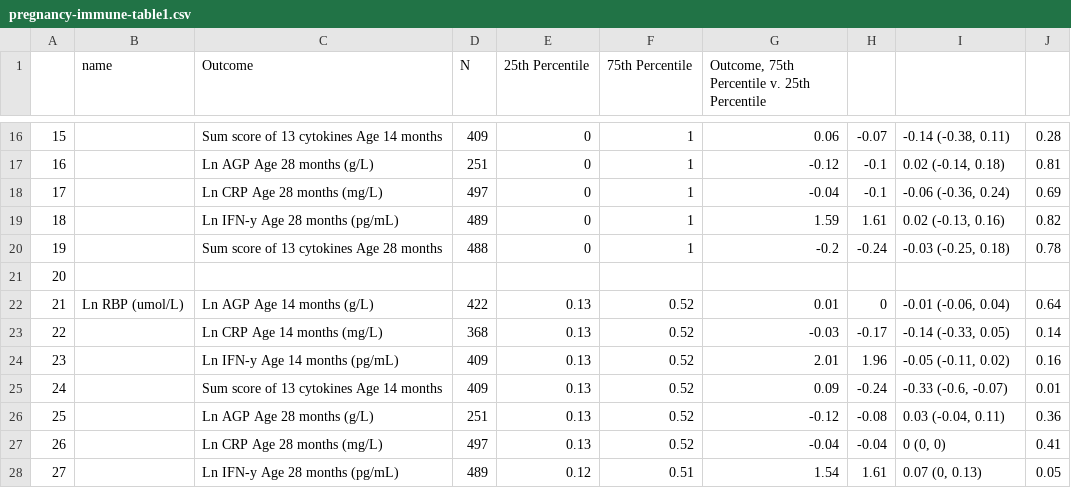
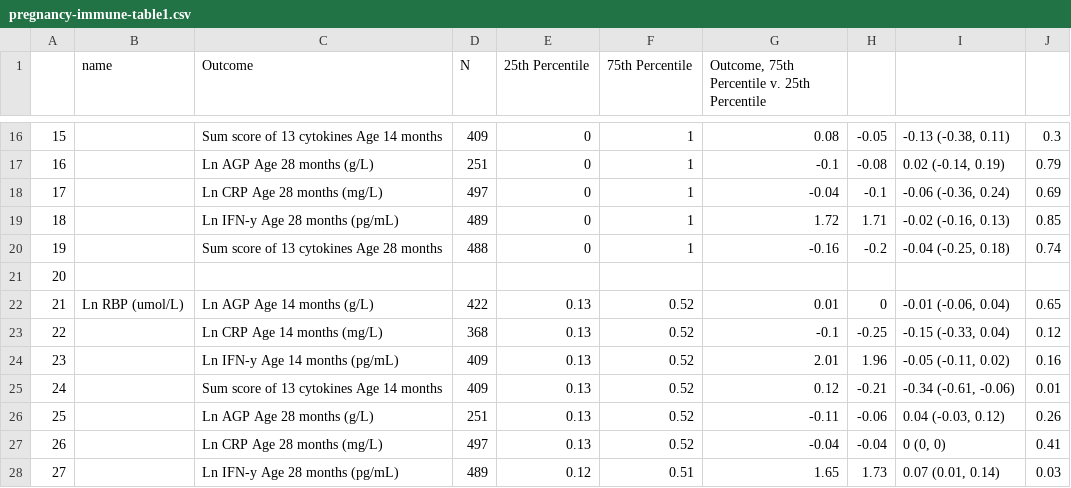
Before and after one commit to washb-eed-substudies/pregnancy-immune, a CSV file: tables/main/pregnancy-immune-table1.csv, drawn as a sheet; only a part is shown, gaps mark what is left out; the diff covers the shown part only.

```diff
--- a/tables/main/pregnancy-immune-table1.csv
+++ b/tables/main/pregnancy-immune-table1.csv
@@ -16,13 +16,13 @@
-"15","","Sum score of 13 cytokines Age 14 months","409","0","1","0.06","-0.07","-0.14 (-0.38, 0.11)","0.28"
-"16","","Ln AGP Age 28 months (g/L)","251","0","1","-0.12","-0.1","0.02 (-0.14, 0.18)","0.81"
+"15","","Sum score of 13 cytokines Age 14 months","409","0","1","0.08","-0.05","-0.13 (-0.38, 0.11)","0.3"
+"16","","Ln AGP Age 28 months (g/L)","251","0","1","-0.1","-0.08","0.02 (-0.14, 0.19)","0.79"
 "17","","Ln CRP Age 28 months (mg/L)","497","0","1","-0.04","-0.1","-0.06 (-0.36, 0.24)","0.69"
-"18","","Ln IFN-y Age 28 months (pg/mL)","489","0","1","1.59","1.61","0.02 (-0.13, 0.16)","0.82"
-"19","","Sum score of 13 cytokines Age 28 months","488","0","1","-0.2","-0.24","-0.03 (-0.25, 0.18)","0.78"
+"18","","Ln IFN-y Age 28 months (pg/mL)","489","0","1","1.72","1.71","-0.02 (-0.16, 0.13)","0.85"
+"19","","Sum score of 13 cytokines Age 28 months","488","0","1","-0.16","-0.2","-0.04 (-0.25, 0.18)","0.74"
 "20","","","","","","","","",""
-"21","Ln RBP (umol/L)","Ln AGP Age 14 months (g/L)","422","0.13","0.52","0.01","0","-0.01 (-0.06, 0.04)","0.64"
-"22","","Ln CRP Age 14 months (mg/L)","368","0.13","0.52","-0.03","-0.17","-0.14 (-0.33, 0.05)","0.14"
+"21","Ln RBP (umol/L)","Ln AGP Age 14 months (g/L)","422","0.13","0.52","0.01","0","-0.01 (-0.06, 0.04)","0.65"
+"22","","Ln CRP Age 14 months (mg/L)","368","0.13","0.52","-0.1","-0.25","-0.15 (-0.33, 0.04)","0.12"
 "23","","Ln IFN-y Age 14 months (pg/mL)","409","0.13","0.52","2.01","1.96","-0.05 (-0.11, 0.02)","0.16"
-"24","","Sum score of 13 cytokines Age 14 months","409","0.13","0.52","0.09","-0.24","-0.33 (-0.6, -0.07)","0.01"
-"25","","Ln AGP Age 28 months (g/L)","251","0.13","0.52","-0.12","-0.08","0.03 (-0.04, 0.11)","0.36"
+"24","","Sum score of 13 cytokines Age 14 months","409","0.13","0.52","0.12","-0.21","-0.34 (-0.61, -0.06)","0.01"
+"25","","Ln AGP Age 28 months (g/L)","251","0.13","0.52","-0.11","-0.06","0.04 (-0.03, 0.12)","0.26"
 "26","","Ln CRP Age 28 months (mg/L)","497","0.13","0.52","-0.04","-0.04","0 (0, 0)","0.41"
-"27","","Ln IFN-y Age 28 months (pg/mL)","489","0.12","0.51","1.54","1.61","0.07 (0, 0.13)","0.05"
+"27","","Ln IFN-y Age 28 months (pg/mL)","489","0.12","0.51","1.65","1.73","0.07 (0.01, 0.14)","0.03"
```
Also changed, not shown: 113 edited cells elsewhere in this file, tables/main/pregnancy-immune-table2.csv, tables/main/pregnancy-immune-table3.csv, 13 other files.
